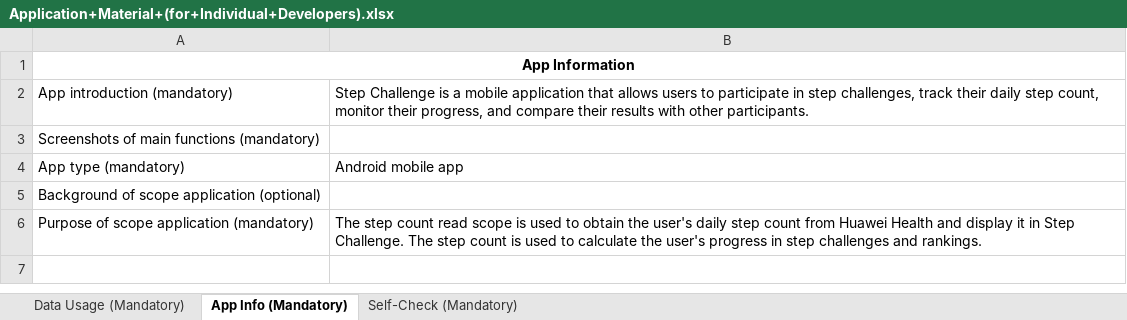
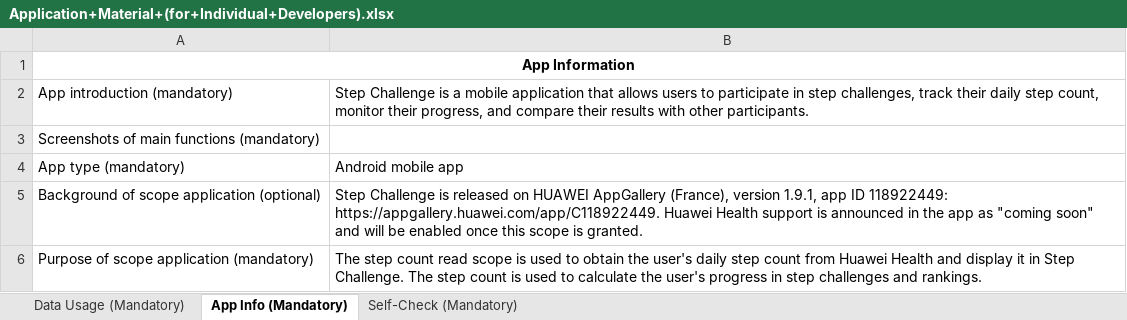
Before and after one commit to mauvaisetroupe/step-challenge, an Excel workbook: huawei/Application+Material+(for+Individual+Developers).xlsx, sheet App Info (Mandatory), drawn as a sheet; values as stored, in another font and other column widths than the file's, no borders; charts and pictures not drawn; the diff names each change by its address in the sheet, - before the commit and + after, or states it on an @@ line.

Commit message:
docs(huawei): Health Kit application material with AppGallery release proof

```diff
--- a/huawei/Application+Material+(for+Individual+Developers).xlsx (sheet App Info (Mandatory))
+++ b/huawei/Application+Material+(for+Individual+Developers).xlsx (sheet App Info (Mandatory))
-B5: (empty)
+B5: Step Challenge is released on HUAWEI AppGallery (France), version 1.9.1, app ID 118922449: https://appgallery.huawei.com/app/C118922449. Huawei Health support is announced in the app as "coming soon" and will be enabled once this scope is granted.
```
Also changed, not shown: sheet Self-Check (Mandatory), 1 other file.
